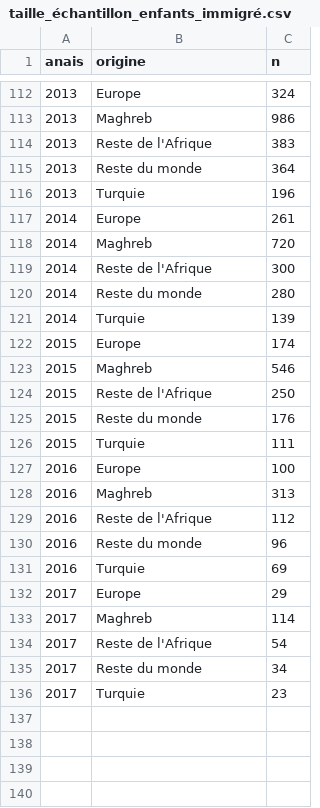
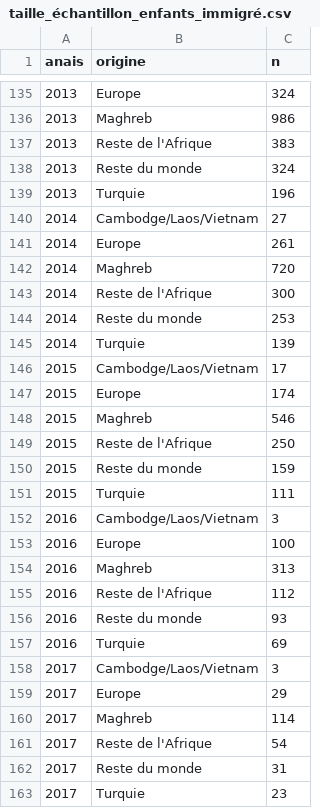
Before and after one commit to phl43/origine-enfants-issus-immigration, a CSV file: taille_échantillon_enfants_immigré.csv, drawn as a sheet; only a part is shown, gaps mark what is left out; the diff covers the shown part only.

```diff
--- a/taille_échantillon_enfants_immigré.csv
+++ b/taille_échantillon_enfants_immigré.csv
@@ -114,4 +137,5 @@ anais,origine,n
 2013,Reste de l'Afrique,383
-2013,Reste du monde,364
+2013,Reste du monde,324
 2013,Turquie,196
+2014,Cambodge/Laos/Vietnam,27
 2014,Europe,261
@@ -119,4 +143,5 @@ anais,origine,n
 2014,Reste de l'Afrique,300
-2014,Reste du monde,280
+2014,Reste du monde,253
 2014,Turquie,139
+2015,Cambodge/Laos/Vietnam,17
 2015,Europe,174
@@ -124,4 +149,5 @@ anais,origine,n
 2015,Reste de l'Afrique,250
-2015,Reste du monde,176
+2015,Reste du monde,159
 2015,Turquie,111
+2016,Cambodge/Laos/Vietnam,3
 2016,Europe,100
@@ -129,4 +155,5 @@ anais,origine,n
 2016,Reste de l'Afrique,112
-2016,Reste du monde,96
+2016,Reste du monde,93
 2016,Turquie,69
+2017,Cambodge/Laos/Vietnam,3
 2017,Europe,29
@@ -134,3 +161,3 @@ anais,origine,n
 2017,Reste de l'Afrique,54
-2017,Reste du monde,34
+2017,Reste du monde,31
 2017,Turquie,23
```
Also changed, not shown: 23 added rows and 22 edited cells elsewhere in this file, taille_échantillon_petit_enfants_immigré.csv, 4 other files.
